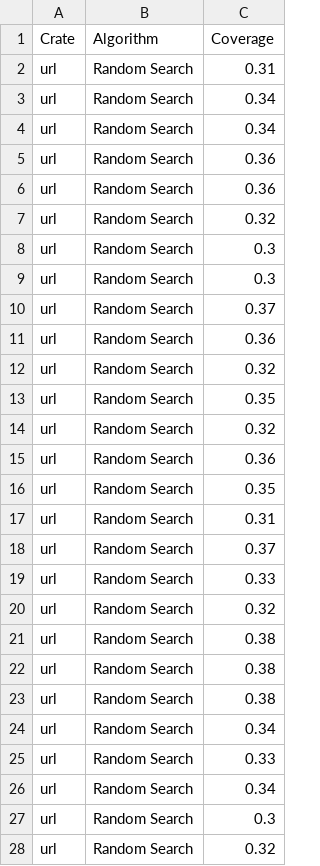
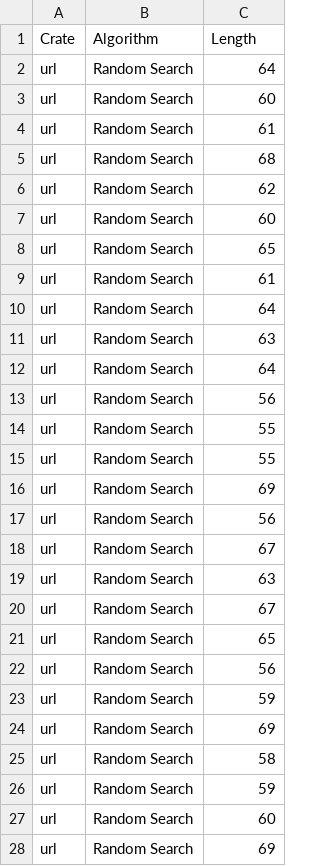
Before and after one commit to foxycom/rusty-unit, a CSV file: experiments/data/url.csv, drawn as a sheet; only a part is shown; the diff covers the shown part only.

```diff
--- a/experiments/data/url.csv
+++ b/experiments/data/url.csv
@@ -1,28 +1,28 @@
-Crate,Algorithm,Coverage
-url,Random Search,0.31
-url,Random Search,0.34
-url,Random Search,0.34
-url,Random Search,0.36
-url,Random Search,0.36
-url,Random Search,0.32
-url,Random Search,0.3
-url,Random Search,0.3
-url,Random Search,0.37
-url,Random Search,0.36
-url,Random Search,0.32
-url,Random Search,0.35
-url,Random Search,0.32
-url,Random Search,0.36
-url,Random Search,0.35
-url,Random Search,0.31
-url,Random Search,0.37
-url,Random Search,0.33
-url,Random Search,0.32
-url,Random Search,0.38
-url,Random Search,0.38
-url,Random Search,0.38
-url,Random Search,0.34
-url,Random Search,0.33
-url,Random Search,0.34
-url,Random Search,0.3
-url,Random Search,0.32
+Crate,Algorithm,Length
+url,Random Search,64
+url,Random Search,60
+url,Random Search,61
+url,Random Search,68
+url,Random Search,62
+url,Random Search,60
+url,Random Search,65
+url,Random Search,61
+url,Random Search,64
+url,Random Search,63
+url,Random Search,64
+url,Random Search,56
+url,Random Search,55
+url,Random Search,55
+url,Random Search,69
+url,Random Search,56
+url,Random Search,67
+url,Random Search,63
+url,Random Search,67
+url,Random Search,65
+url,Random Search,56
+url,Random Search,59
+url,Random Search,69
+url,Random Search,58
+url,Random Search,59
+url,Random Search,60
+url,Random Search,69
```
Also changed, not shown: 33 edited cells elsewhere in this file, experiments/data/PriorityQueue.csv, experiments/data/fixed.csv, 57 other files.
